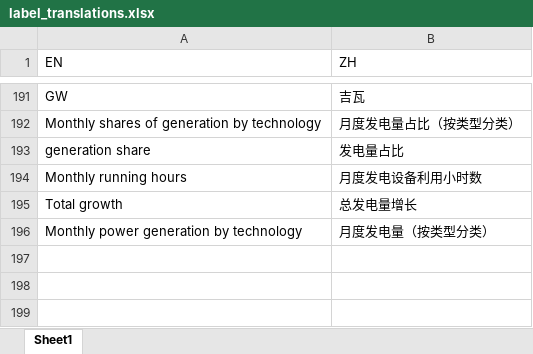
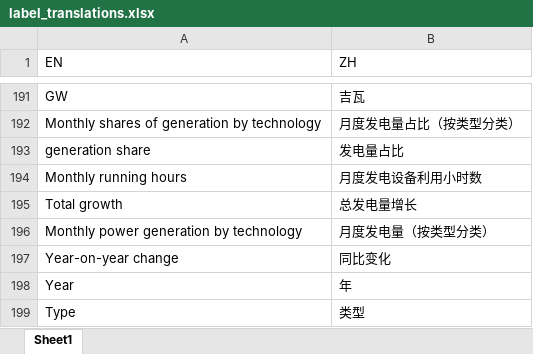
Before and after one commit to energyandcleanair/china_co2, an Excel workbook: inst/extdata/label_translations.xlsx, sheet Sheet1, drawn as a sheet; only a part is shown, gaps mark what is left out; values as stored, in another font and other column widths than the file's, no borders; the diff names each change by its address in the sheet, - before the commit and + after, or states it on an @@ line.

Commit message:
update translations

```diff
--- a/inst/extdata/label_translations.xlsx (sheet Sheet1)
+++ b/inst/extdata/label_translations.xlsx (sheet Sheet1)
+row 197: Year-on-year change | 同比变化
+row 198: Year | 年
+row 199: Type | 类型
```
